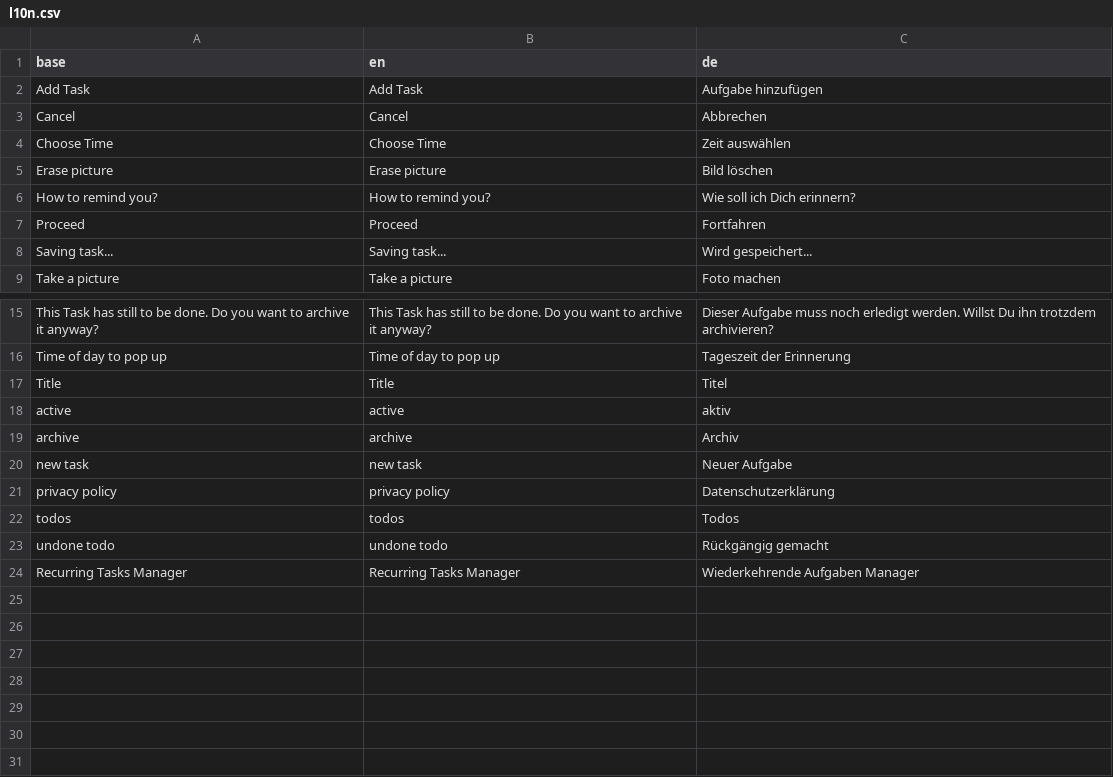
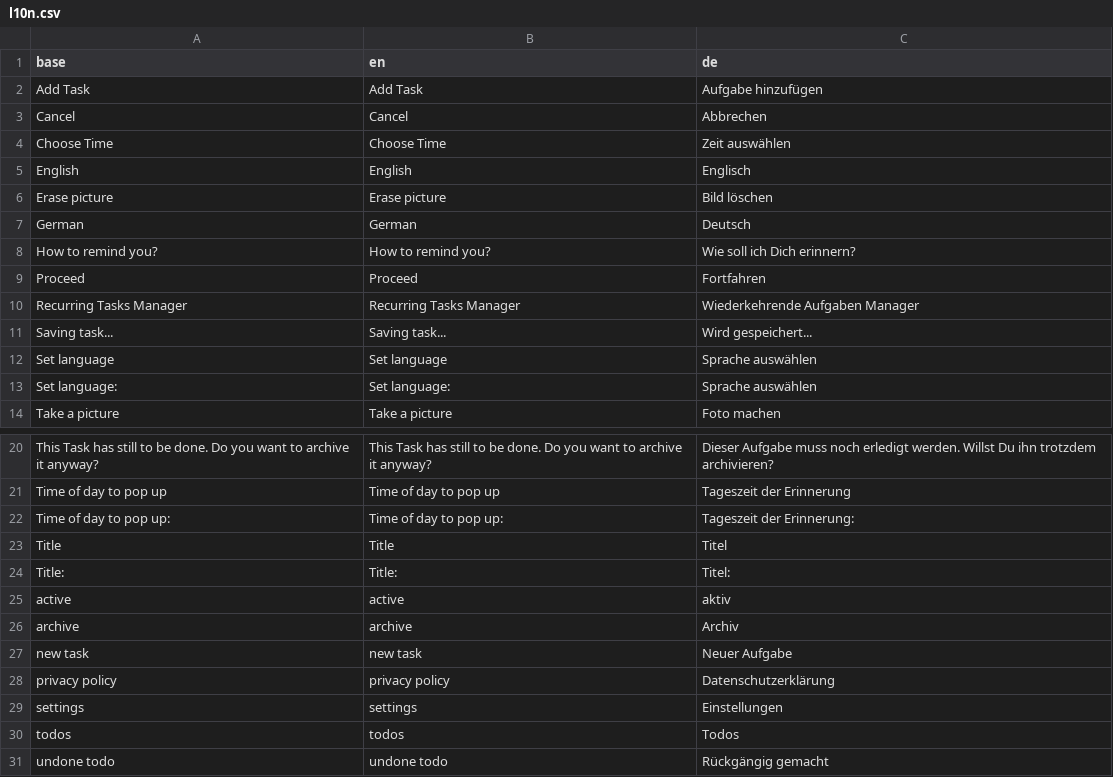
Before and after one commit to i-think-rapido/klinsy-app, a CSV file: i18n/l10n.csv, drawn as a sheet; only a part is shown, gaps mark what is left out.

Commit message:
add settings page

```diff
--- a/i18n/l10n.csv
+++ b/i18n/l10n.csv
@@ -4,6 +4,11 @@
 "Choose Time","Choose Time","Zeit auswählen"
+"English","English","Englisch"
 "Erase picture","Erase picture","Bild löschen"
+"German","German","Deutsch"
 "How to remind you?","How to remind you?","Wie soll ich Dich erinnern?"
 "Proceed","Proceed","Fortfahren"
+"Recurring Tasks Manager","Recurring Tasks Manager","Wiederkehrende Aufgaben Manager"
 "Saving task...","Saving task...","Wird gespeichert..."
+"Set language","Set language","Sprache auswählen"
+"Set language:","Set language:","Sprache auswählen"
 "Take a picture","Take a picture","Foto machen"
@@ -16,3 +21,5 @@
 "Time of day to pop up","Time of day to pop up","Tageszeit der Erinnerung"
+"Time of day to pop up:","Time of day to pop up:","Tageszeit der Erinnerung:"
 "Title","Title","Titel"
+"Title:","Title:","Titel:"
 "active","active","aktiv"
@@ -21,4 +28,4 @@
 "privacy policy","privacy policy","Datenschutzerklärung"
+"settings","settings","Einstellungen"
 "todos","todos","Todos"
 "undone todo","undone todo","Rückgängig gemacht"
-"Recurring Tasks Manager","Recurring Tasks Manager","Wiederkehrende Aufgaben Manager"
```
Also changed, not shown: i18n/base.csv, i18n/l10n.csv.csv, 12 other files.
